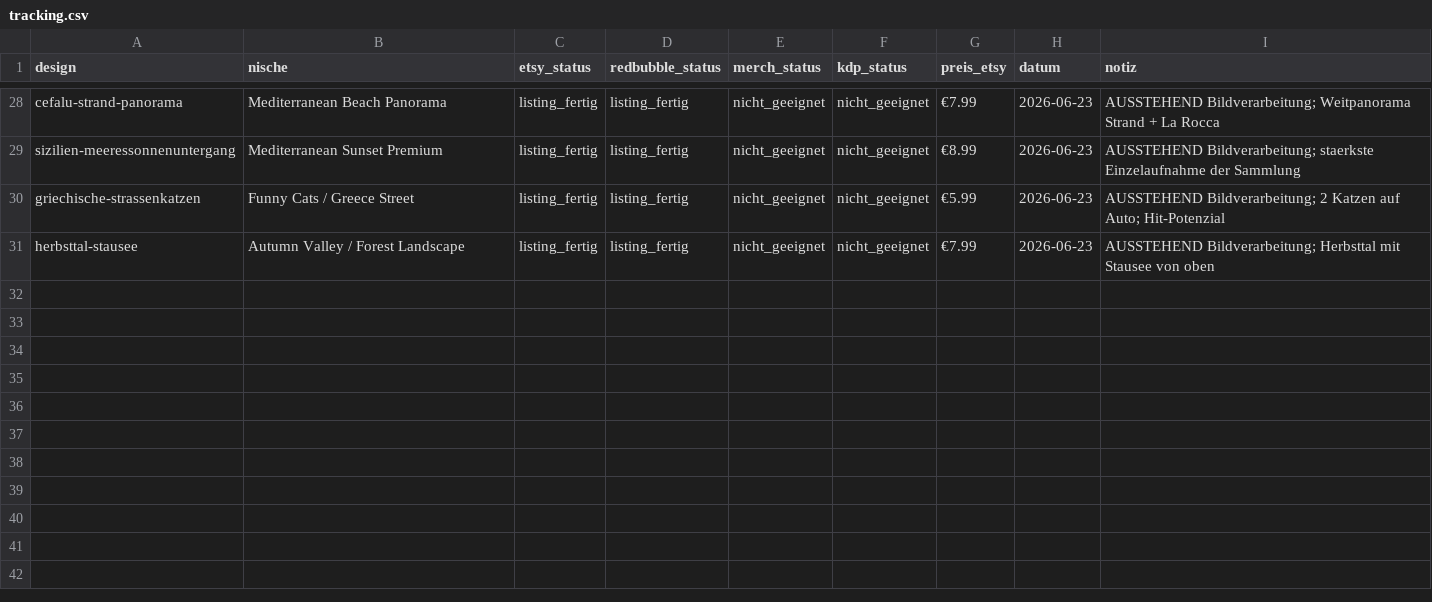
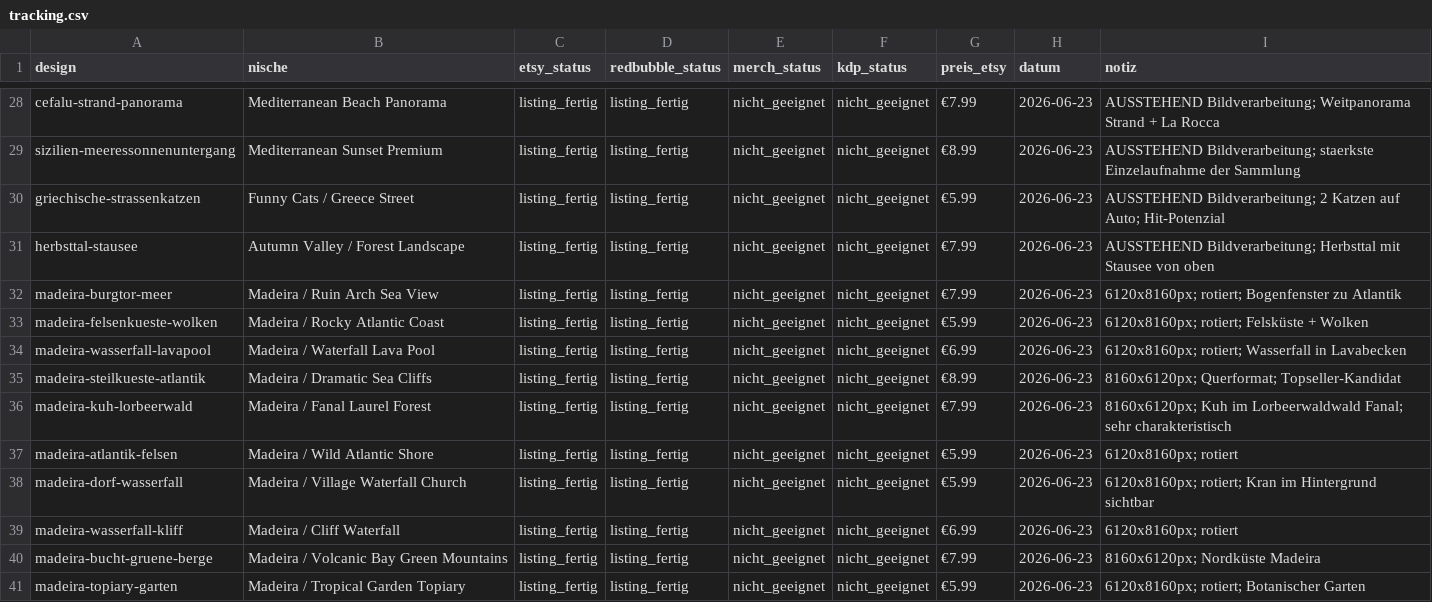
Before and after one commit to franzjosefjochheim-del/volt-trust-website, a CSV file: tracking.csv, drawn as a sheet; only a part is shown, gaps mark what is left out; the diff names each change by its address in the sheet, - before the commit and + after, or states it on an @@ line.

```diff
--- a/tracking.csv
+++ b/tracking.csv
+row 32: madeira-burgtor-meer | Madeira / Ruin Arch Sea View | listing_fertig | listing_fertig | nicht_geeignet | nicht_geeignet | €7.99 | 2026-06-23 | 6120x8160px; rotiert; Bogenfenster zu Atlantik
+row 33: madeira-felsenkueste-wolken | Madeira / Rocky Atlantic Coast | listing_fertig | listing_fertig | nicht_geeignet | nicht_geeignet | €5.99 | 2026-06-23 | 6120x8160px; rotiert; Felsküste + Wolken
+row 34: madeira-wasserfall-lavapool | Madeira / Waterfall Lava Pool | listing_fertig | listing_fertig | nicht_geeignet | nicht_geeignet | €6.99 | 2026-06-23 | 6120x8160px; rotiert; Wasserfall in Lavabecken
+row 35: madeira-steilkueste-atlantik | Madeira / Dramatic Sea Cliffs | listing_fertig | listing_fertig | nicht_geeignet | nicht_geeignet | €8.99 | 2026-06-23 | 8160x6120px; Querformat; Topseller-Kandidat
+row 36: madeira-kuh-lorbeerwald | Madeira / Fanal Laurel Forest | listing_fertig | listing_fertig | nicht_geeignet | nicht_geeignet | €7.99 | 2026-06-23 | 8160x6120px; Kuh im Lorbeerwaldwald Fanal; sehr charakteristisch
+row 37: madeira-atlantik-felsen | Madeira / Wild Atlantic Shore | listing_fertig | listing_fertig | nicht_geeignet | nicht_geeignet | €5.99 | 2026-06-23 | 6120x8160px; rotiert
+row 38: madeira-dorf-wasserfall | Madeira / Village Waterfall Church | listing_fertig | listing_fertig | nicht_geeignet | nicht_geeignet | €5.99 | 2026-06-23 | 6120x8160px; rotiert; Kran im Hintergrund sichtbar
+row 39: madeira-wasserfall-kliff | Madeira / Cliff Waterfall | listing_fertig | listing_fertig | nicht_geeignet | nicht_geeignet | €6.99 | 2026-06-23 | 6120x8160px; rotiert
+row 40: madeira-bucht-gruene-berge | Madeira / Volcanic Bay Green Mountains | listing_fertig | listing_fertig | nicht_geeignet | nicht_geeignet | €7.99 | 2026-06-23 | 8160x6120px; Nordküste Madeira
+row 41: madeira-topiary-garten | Madeira / Tropical Garden Topiary | listing_fertig | listing_fertig | nicht_geeignet | nicht_geeignet | €5.99 | 2026-06-23 | 6120x8160px; rotiert; Botanischer Garten
```
Also changed, not shown: 40 other files.
